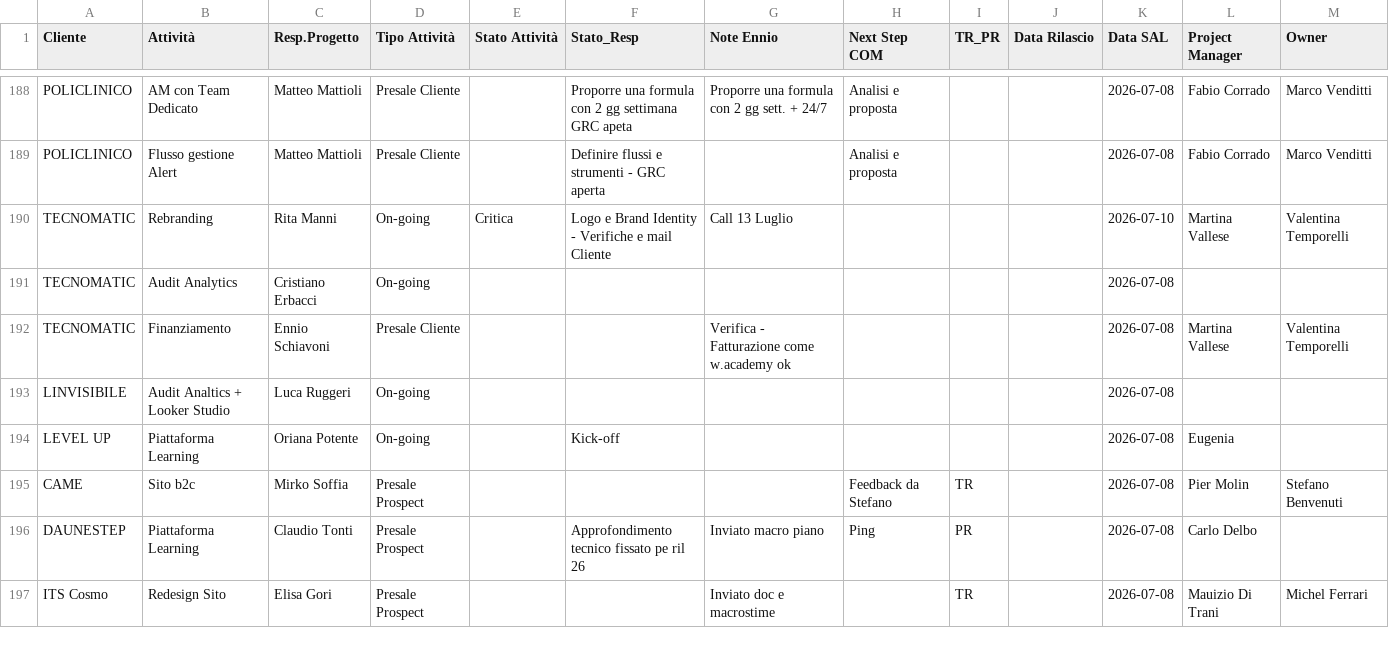
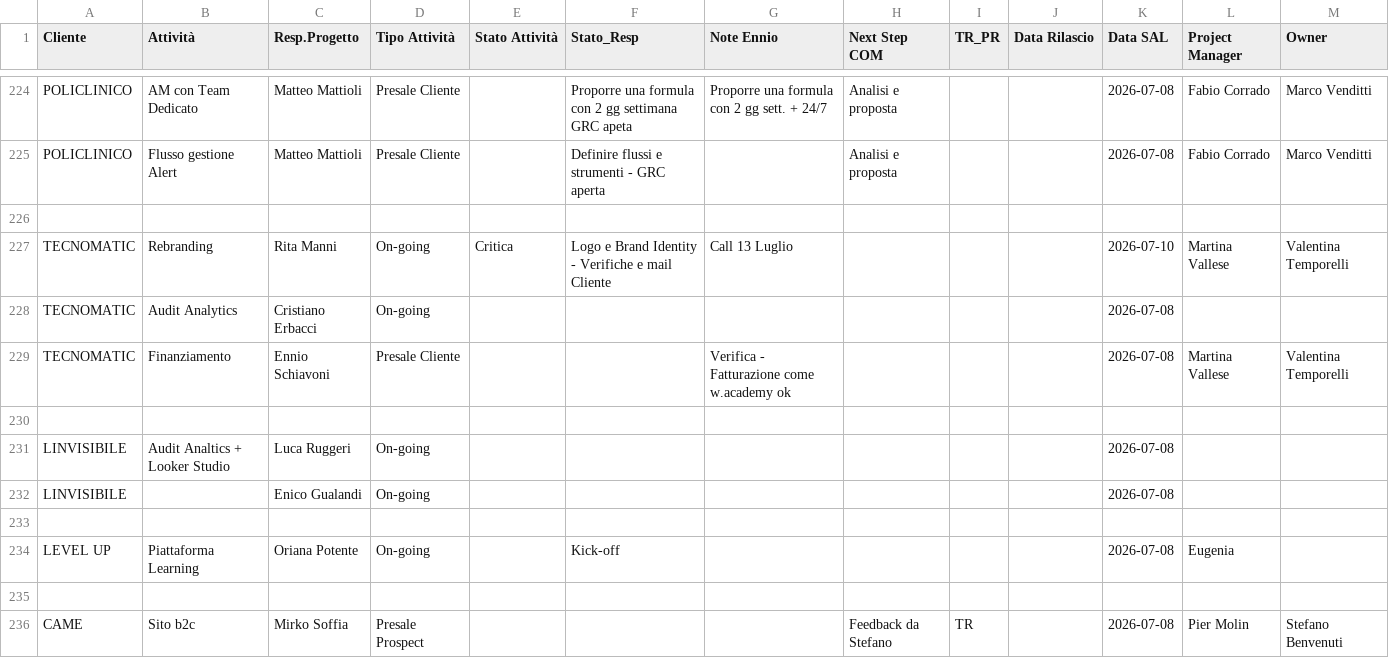
Before and after one commit to ennioschiavoni/progetti-data, a CSV file: progetti.csv, drawn as a sheet; only a part is shown, gaps mark what is left out; the shorter side is filled out with more unchanged rows; the diff covers the shown part only.

Commit message:
Import da Excel master 2026 - 246 righe

```diff
--- a/progetti.csv
+++ b/progetti.csv
@@ -189,2 +225,3 @@ POLICLINICO,AM con Team Dedicato,Matteo Mattioli,Presale Cliente,,Proporre una f
 POLICLINICO,Flusso gestione Alert,Matteo Mattioli,Presale Cliente,,Definire flussi e strumenti - GRC aperta,,Analisi e proposta,,,2026-07-08,Fabio Corrado,Marco Venditti
+,,,,,,,,,,,,
 TECNOMATIC,Rebranding ,Rita Manni,On-going,Critica,Logo e Brand Identity - Verifiche e mail Cliente,Call 13 Luglio,,,,2026-07-10,Martina Vallese,Valentina Temporelli
@@ -192,4 +229,8 @@ TECNOMATIC,Audit Analytics,Cristiano Erbacci,On-going,,,,,,,2026-07-08,,
 TECNOMATIC,Finanziamento,Ennio Schiavoni,Presale Cliente,,,Verifica - Fatturazione come w.academy ok,,,,2026-07-08,Martina Vallese,Valentina Temporelli
+,,,,,,,,,,,,
 LINVISIBILE,Audit Analtics + Looker Studio,Luca Ruggeri,On-going,,,,,,,2026-07-08,,
+LINVISIBILE,,Enico Gualandi,On-going,,,,,,,2026-07-08,,
+,,,,,,,,,,,,
 LEVEL UP,Piattaforma Learning,Oriana Potente,On-going,,Kick-off,,,,,2026-07-08,Eugenia,
+,,,,,,,,,,,,
 CAME,Sito b2c,Mirko Soffia,Presale Prospect,,,,Feedback da Stefano,TR,,2026-07-08,Pier Molin,Stefano Benvenuti
```
Also changed, not shown: 41 added rows elsewhere in this file.
